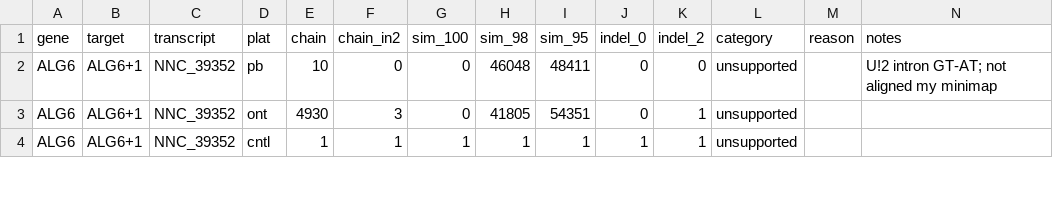
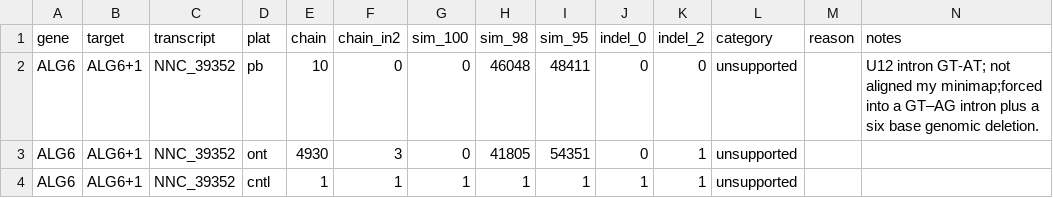
Before and after one commit to diekhans/lrgasp-experimental-eval, a TSV file: evaluation/wtc11.evaluation.tsv, drawn as a sheet; only a part is shown.

```diff
--- a/evaluation/wtc11.evaluation.tsv
+++ b/evaluation/wtc11.evaluation.tsv
@@ -1,3 +1,3 @@
 gene	target	transcript	plat	chain	chain_in2	sim_100	sim_98	sim_95	indel_0	indel_2	category	reason	notes
-ALG6	ALG6+1	NNC_39352	pb	10	0	0	46048	48411	0	0	unsupported		U!2 intron GT-AT; not aligned my minimap
+ALG6	ALG6+1	NNC_39352	pb	10	0	0	46048	48411	0	0	unsupported		U12 intron GT-AT; not aligned my minimap;forced into a GT–AG intron plus a six base genomic deletion.
 ALG6	ALG6+1	NNC_39352	ont	4930	3	0	41805	54351	0	1	unsupported		
```
Also changed, not shown: 1 other file.
